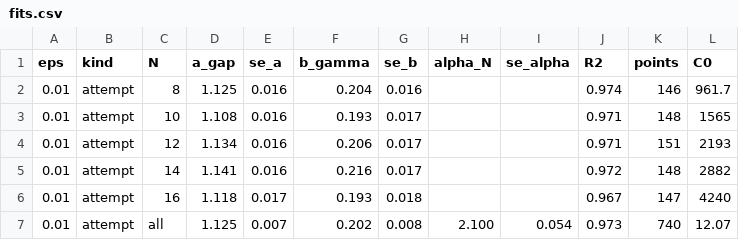
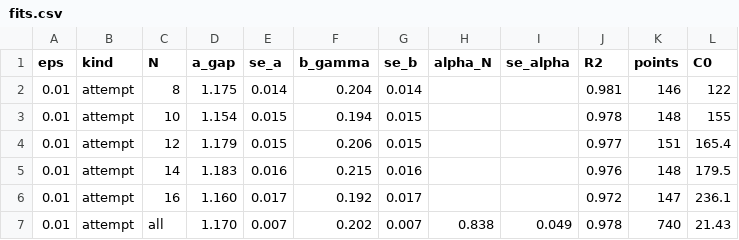
Before and after one commit to aaronseymour7/CLAUDE, a CSV file: ORNL/results_J2_0/fits.csv, drawn as a sheet; only a part is shown; the diff covers the shown part only.

```diff
--- a/ORNL/results_J2_0/fits.csv
+++ b/ORNL/results_J2_0/fits.csv
@@ -1,7 +1,7 @@
 eps,kind,N,a_gap,se_a,b_gamma,se_b,alpha_N,se_alpha,R2,points,C0
-0.01,attempt,8,1.125,0.016,0.204,0.016,,,0.974,146,961.7
-0.01,attempt,10,1.108,0.016,0.193,0.017,,,0.971,148,1565
-0.01,attempt,12,1.134,0.016,0.206,0.017,,,0.971,151,2193
-0.01,attempt,14,1.141,0.016,0.216,0.017,,,0.972,148,2882
-0.01,attempt,16,1.118,0.017,0.193,0.018,,,0.967,147,4240
-0.01,attempt,all,1.125,0.007,0.202,0.008,2.100,0.054,0.973,740,12.07
+0.01,attempt,8,1.175,0.014,0.204,0.014,,,0.981,146,122
+0.01,attempt,10,1.154,0.015,0.194,0.015,,,0.978,148,155
+0.01,attempt,12,1.179,0.015,0.206,0.015,,,0.977,151,165.4
+0.01,attempt,14,1.183,0.016,0.215,0.016,,,0.976,148,179.5
+0.01,attempt,16,1.160,0.017,0.192,0.017,,,0.972,147,236.1
+0.01,attempt,all,1.170,0.007,0.202,0.007,0.838,0.049,0.978,740,21.43
```
Also changed, not shown: 160 edited cells elsewhere in this file, ORNL/results/fits.csv, 19 other files.
